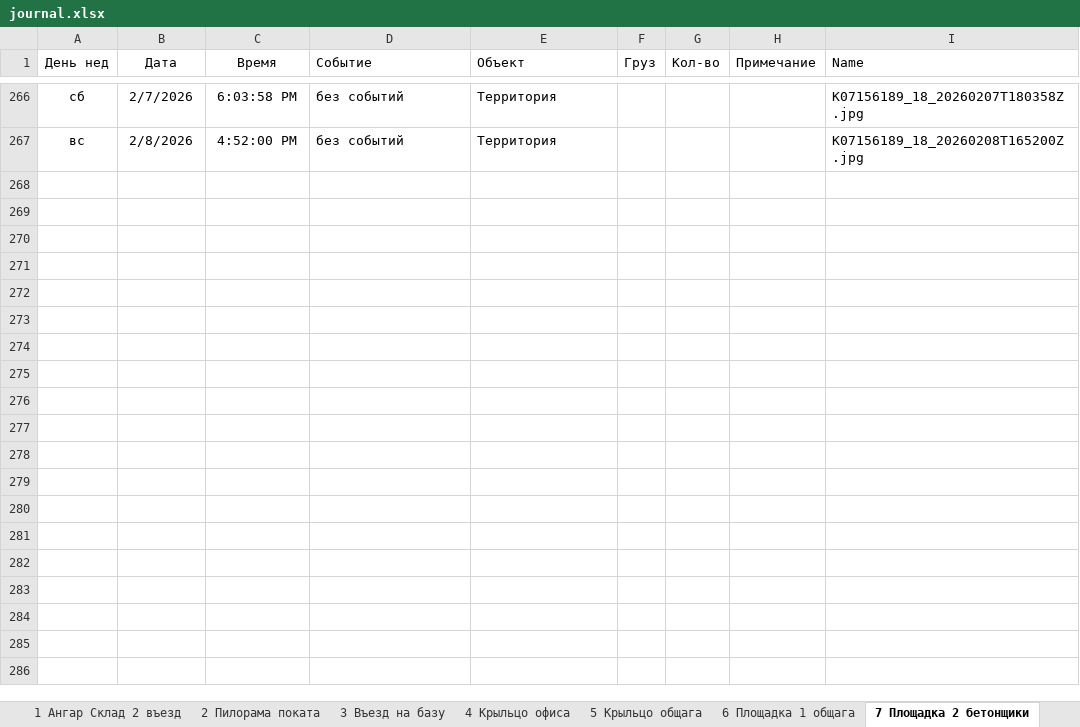
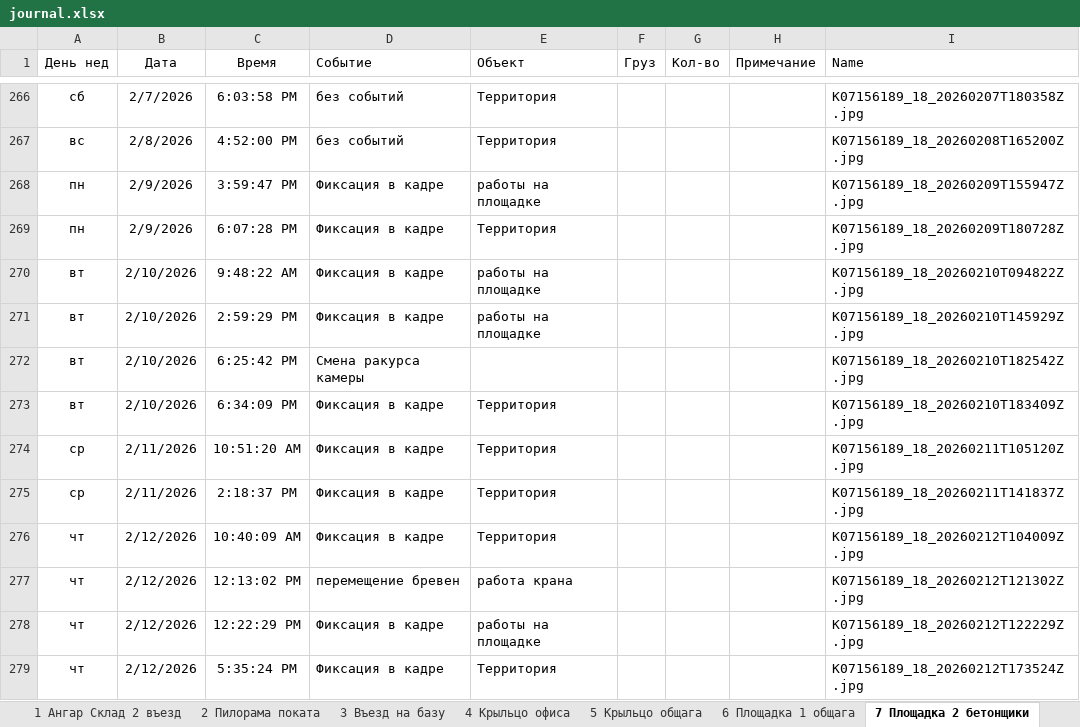
Before and after one commit to lartar02-cloud/asddd, an Excel workbook: journal.xlsx, sheet 7 Площадка 2 бетонщики, drawn as a sheet; only a part is shown, gaps mark what is left out; values as stored, in another font and other column widths than the file's, no borders; conditional formats and table styles not drawn; the diff names each change by its address in the sheet, - before the commit and + after, or states it on an @@ line.

```diff
--- a/journal.xlsx (sheet 7 Площадка 2 бетонщики)
+++ b/journal.xlsx (sheet 7 Площадка 2 бетонщики)
+row 268: пн | 2/9/2026 | 3:59:47 PM | Фиксация в кадре | работы на площадке |  |  |  | K07156189_18_20260209T155947Z.jpg
+row 269: пн | 2/9/2026 | 6:07:28 PM | Фиксация в кадре | Территория |  |  |  | K07156189_18_20260209T180728Z.jpg
+row 270: вт | 2/10/2026 | 9:48:22 AM | Фиксация в кадре | работы на площадке |  |  |  | K07156189_18_20260210T094822Z.jpg
+row 271: вт | 2/10/2026 | 2:59:29 PM | Фиксация в кадре | работы на площадке |  |  |  | K07156189_18_20260210T145929Z.jpg
+row 272: вт | 2/10/2026 | 6:25:42 PM | Смена ракурса камеры |  |  |  |  | K07156189_18_20260210T182542Z.jpg
+row 273: вт | 2/10/2026 | 6:34:09 PM | Фиксация в кадре | Территория |  |  |  | K07156189_18_20260210T183409Z.jpg
+row 274: ср | 2/11/2026 | 10:51:20 AM | Фиксация в кадре | Территория |  |  |  | K07156189_18_20260211T105120Z.jpg
+row 275: ср | 2/11/2026 | 2:18:37 PM | Фиксация в кадре | Территория |  |  |  | K07156189_18_20260211T141837Z.jpg
+row 276: чт | 2/12/2026 | 10:40:09 AM | Фиксация в кадре | Территория |  |  |  | K07156189_18_20260212T104009Z.jpg
+row 277: чт | 2/12/2026 | 12:13:02 PM | перемещение бревен | работа крана |  |  |  | K07156189_18_20260212T121302Z.jpg
+row 278: чт | 2/12/2026 | 12:22:29 PM | Фиксация в кадре | работы на площадке |  |  |  | K07156189_18_20260212T122229Z.jpg
+row 279: чт | 2/12/2026 | 5:35:24 PM | Фиксация в кадре | Территория |  |  |  | K07156189_18_20260212T173524Z.jpg
```
Also changed, not shown: sheet 13 Склад хол, sheet 4 Крыльцо офиса, sheet 5 Крыльцо общага, sheet 12 Площадка 3 кран, sheet 6 Площадка 1 общага, sheet Стороний транспорт, other sheet tabs, hidden cells, 58 other files.
